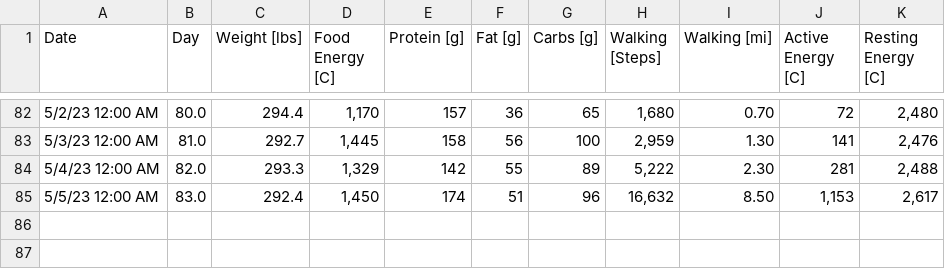
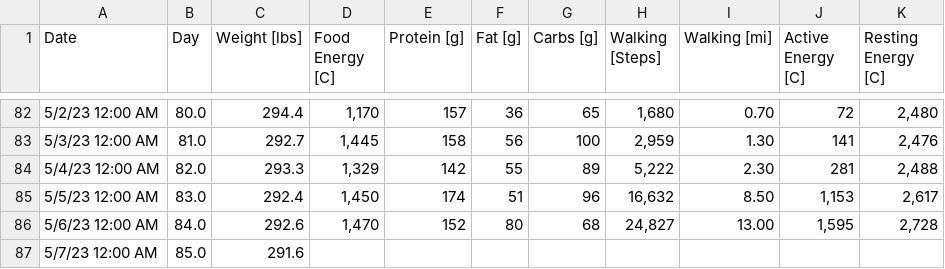
Before and after one commit to csp256/csp256.github.io, a CSV file: fitness/Data-Raw.csv, drawn as a sheet; only a part is shown, gaps mark what is left out; the diff names each change by its address in the sheet, - before the commit and + after, or states it on an @@ line.

Commit message:
Add files via upload

```diff
--- a/fitness/Data-Raw.csv
+++ b/fitness/Data-Raw.csv
+row 86: 5/6/23 12:00 AM | 84.0 | 292.6 | 1,470 | 152 | 80 | 68 | 24,827 | 13.00 | 1,595 | 2,728
+row 87: 5/7/23 12:00 AM | 85.0 | 291.6
```
